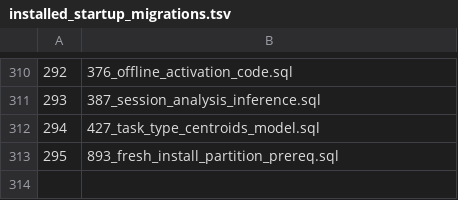
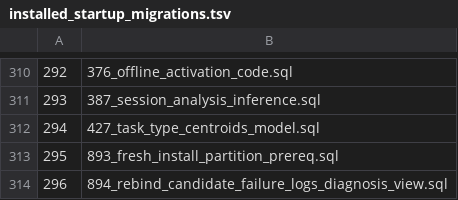
Before and after one commit to halfking/ai-native-gateway-core, a TSV file: sql/schema/installed_startup_migrations.tsv, drawn as a sheet; only a part is shown, gaps mark what is left out; the diff names each change by its address in the sheet, - before the commit and + after, or states it on an @@ line.

Commit message:
fix(db): ★★★★ 894 —— 视图按 OID 绑定 ⇒ 392 改名后诊断视图脱靶（跨环境口径修复）
机制（2026-10-21 实测）：PostgreSQL 的视图绑定关系的 OID，不是名字。
迁移 392 用「改名保留旧表」的手法做分区化
（candidate_failure_logs → candidate_failure_logs_columnar_archive）时，
既有视图不会跟着换表 ⇒ 视图仍绑老表 OID ⇒ pg_get_viewdef 打印该 OID 的
当前名字 ⇒ FROM 自动变成 archive 表 ⇒ 新形态的数据对它不可见。
且 392 的分支幂等（IF NOT has_partitions ⇒ 改名/跳过）
⇒ 同一迁移在两种前置状态下产生两种形态。

实测读数（只读）：
  · 生产 211：视图读 archive ⇒ 0 行，而活表 91,935 行（2026-10-12~10-20）
  · 生产 252：392 走「已分区则跳过」分支 ⇒ 视图读活表 ⇒ 187,907 行
  · 一次性库最小复现：基线后读 LIVE ⇒ 仅加 392 ⇒ 自动变 ARCHIVE
⇒ 同一个视图在两个生产实例返回完全不同的数据集 ⇒ 违反「多环境同一标准」。

修法：新建 894，只做 CREATE OR REPLACE VIEW，视图体与仓内两处真相源
（sql/schema/01-schema.sql 与 sql/objects/views/v_candidate_failure_logs_diagnosis.sql）
归一化后逐字同形 ⇒ 链终态 = 真相源；不改表、不动数据、不删 archive 表 ⇒ 零语义风险。
带同名 .down.sql（还原 894 之前的实际绑定）。

登记 7 点：正本 / embeddata 副本（逐字一致）/ installer go:embed + map /
runner.go StartupFiles / installed_startup_migrations.tsv 镜像 /
生产升级序列 apply-db-revision-sequence.sh / docs/db-changelog.md（sha256 登记表）。

门 sql/migrations/startup/migration_894_view_rebind_test.go：
三方同源 + 绑活表（先剥注释）+ 7 点登记 + embeddata 逐字 + down 可逆 +
真库腿纯只读 ⇒ 变异 M1~M5 全红、还原逐字一致。

验证：新装链 applied=297/failed=0/missing=0；同库 A/B（up⇒LIVE、down⇒ARCHIVE、
再 up⇒LIVE）；本地端到端 0 行/ARCHIVE ⇒ 198 行/LIVE。
对生产的写入 = 0（211/252 全程只读）。

完整记录见 docs/audit/2026-10-21-R72b-视图脱靶族与冻结行集扫描.md
与 LESSONS §152/§153/§154。

```diff
--- a/sql/schema/installed_startup_migrations.tsv
+++ b/sql/schema/installed_startup_migrations.tsv
+row 314: 296 | 894_rebind_candidate_failure_logs_diagnosis_view.sql
```
Also changed, not shown: 12 other files.
